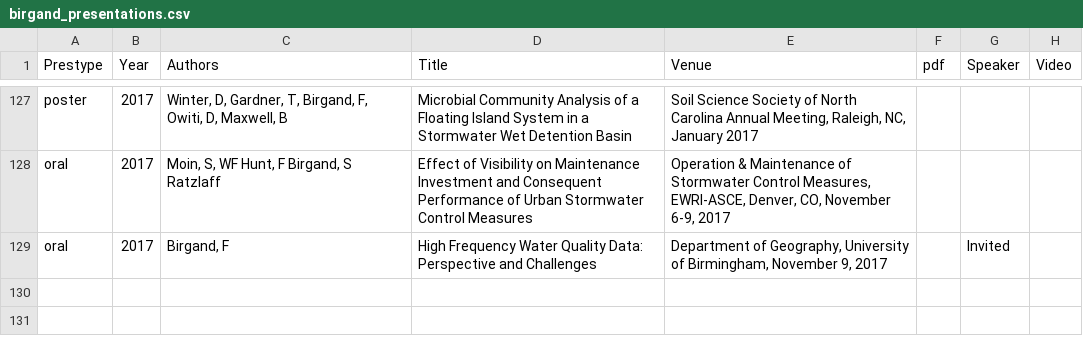
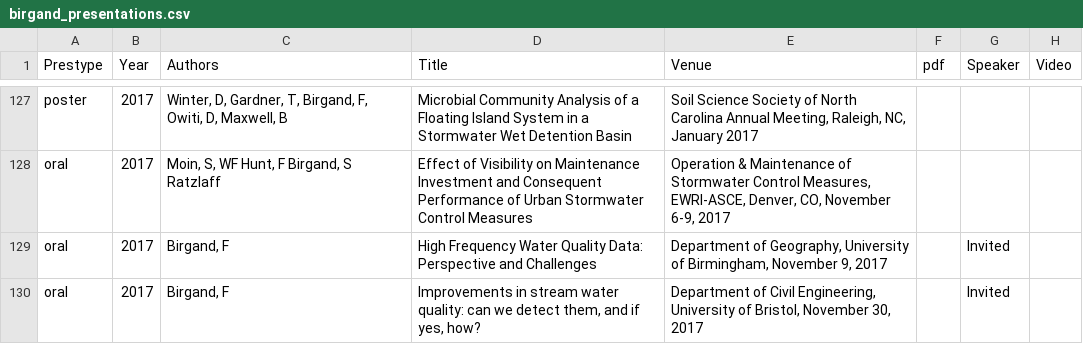
Before and after one commit to francoisbirgand/francoisbirgand.github.io, a CSV file: birgand_presentations.csv, drawn as a sheet; only a part is shown, gaps mark what is left out; the diff names each change by its address in the sheet, - before the commit and + after, or states it on an @@ line.

Commit message:
updating presentation list

```diff
--- a/birgand_presentations.csv
+++ b/birgand_presentations.csv
+row 130: oral | 2017 | Birgand, F | Improvements in stream water quality: can we detect them, and if yes, how? | Department of Civil Engineering, University of Bristol, November 30, 2017 |  | Invited
```
Also changed, not shown: 10 other files.
